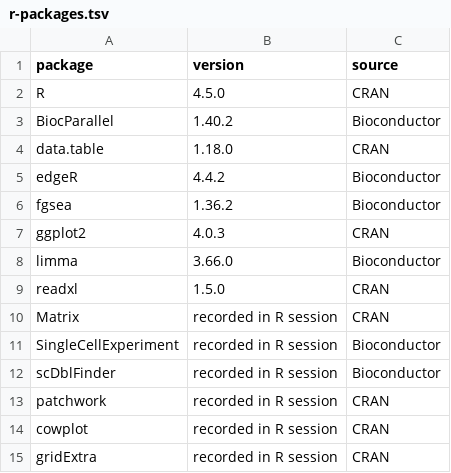
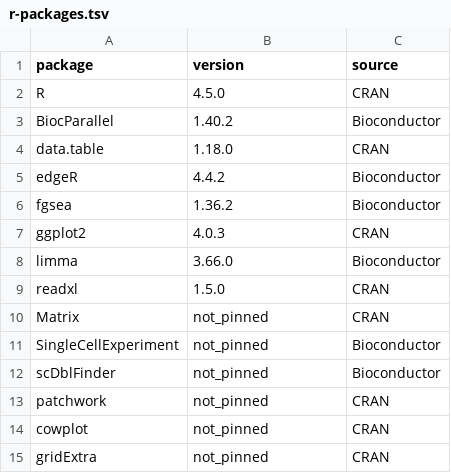
Before and after one commit to yuzuan/Miller_IM, a TSV file: environment/r-packages.tsv, drawn as a sheet.

Commit message:
Clarify unpinned auxiliary package versions

```diff
--- a/environment/r-packages.tsv
+++ b/environment/r-packages.tsv
@@ -9,7 +9,7 @@ limma	3.66.0	Bioconductor
 readxl	1.5.0	CRAN
-Matrix	recorded in R session	CRAN
-SingleCellExperiment	recorded in R session	Bioconductor
-scDblFinder	recorded in R session	Bioconductor
-patchwork	recorded in R session	CRAN
-cowplot	recorded in R session	CRAN
-gridExtra	recorded in R session	CRAN
+Matrix	not_pinned	CRAN
+SingleCellExperiment	not_pinned	Bioconductor
+scDblFinder	not_pinned	Bioconductor
+patchwork	not_pinned	CRAN
+cowplot	not_pinned	CRAN
+gridExtra	not_pinned	CRAN
```
Also changed, not shown: 1 other file.
